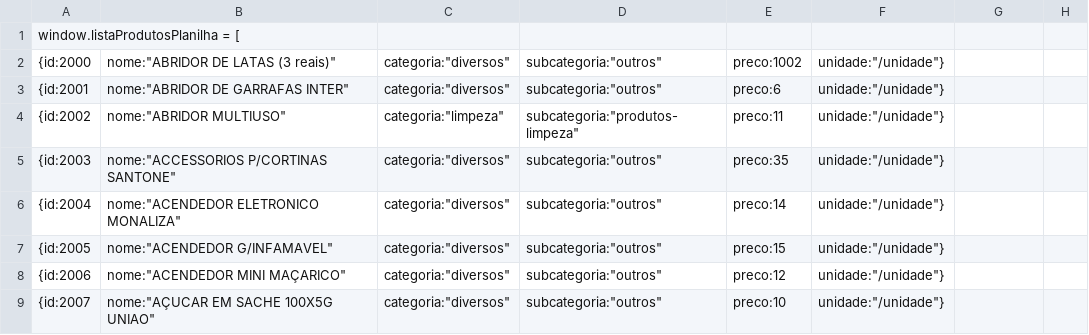
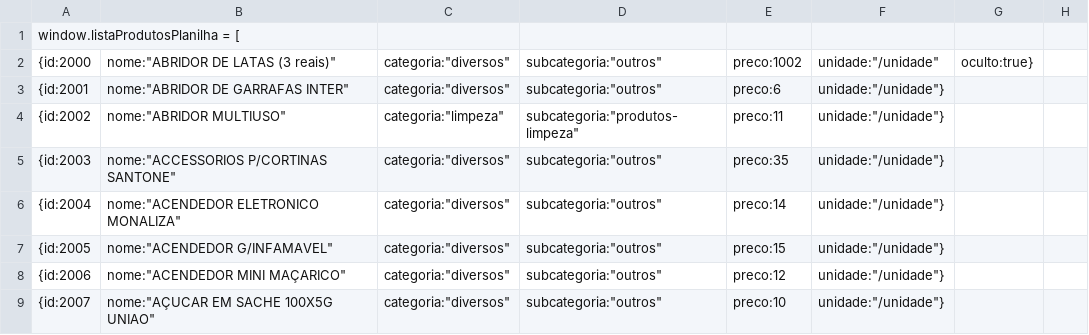
Before and after one commit to Willkerson/Web.embalagens, a CSV file: precos.csv, drawn as a sheet; only a part is shown.

Commit message:
🔧 Admin: atualiza produtos — 26/04/2026, 00:29:02

```diff
--- a/precos.csv
+++ b/precos.csv
@@ -1,3 +1,3 @@
 window.listaProdutosPlanilha = [
-  {id:2000,nome:"ABRIDOR DE LATAS (3 reais)",categoria:"diversos",subcategoria:"outros",preco:1002,unidade:"/unidade"},
+  {id:2000,nome:"ABRIDOR DE LATAS (3 reais)",categoria:"diversos",subcategoria:"outros",preco:1002,unidade:"/unidade",oculto:true},
   {id:2001,nome:"ABRIDOR DE GARRAFAS INTER",categoria:"diversos",subcategoria:"outros",preco:6,unidade:"/unidade"},
```
